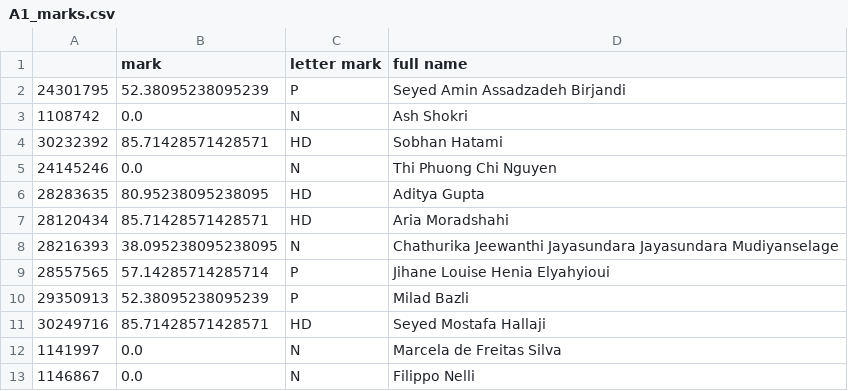
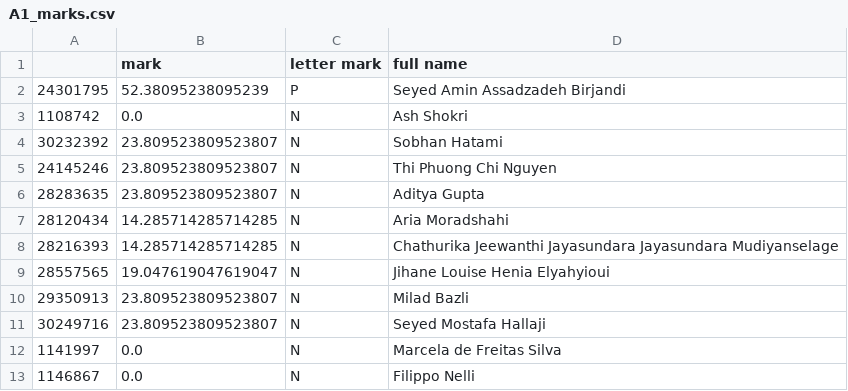
Before and after one commit to ashkans/GAME_training, a CSV file: A1_marks.csv, drawn as a sheet.

```diff
--- a/A1_marks.csv
+++ b/A1_marks.csv
@@ -3,10 +3,10 @@
 1108742,0.0,N,Ash Shokri
-30232392,85.71428571428571,HD,Sobhan Hatami
-24145246,0.0,N,Thi Phuong Chi Nguyen
-28283635,80.95238095238095,HD,Aditya Gupta
-28120434,85.71428571428571,HD,Aria Moradshahi
-28216393,38.095238095238095,N,Chathurika Jeewanthi Jayasundara Jayasundara Mudiyanselage
-28557565,57.14285714285714,P,Jihane Louise Henia Elyahyioui
-29350913,52.38095238095239,P,Milad Bazli
-30249716,85.71428571428571,HD,Seyed Mostafa Hallaji
+30232392,23.809523809523807,N,Sobhan Hatami
+24145246,23.809523809523807,N,Thi Phuong Chi Nguyen
+28283635,23.809523809523807,N,Aditya Gupta
+28120434,14.285714285714285,N,Aria Moradshahi
+28216393,14.285714285714285,N,Chathurika Jeewanthi Jayasundara Jayasundara Mudiyanselage
+28557565,19.047619047619047,N,Jihane Louise Henia Elyahyioui
+29350913,23.809523809523807,N,Milad Bazli
+30249716,23.809523809523807,N,Seyed Mostafa Hallaji
 1141997,0.0,N,Marcela de Freitas Silva
```
Also changed, not shown: 7 other files.
